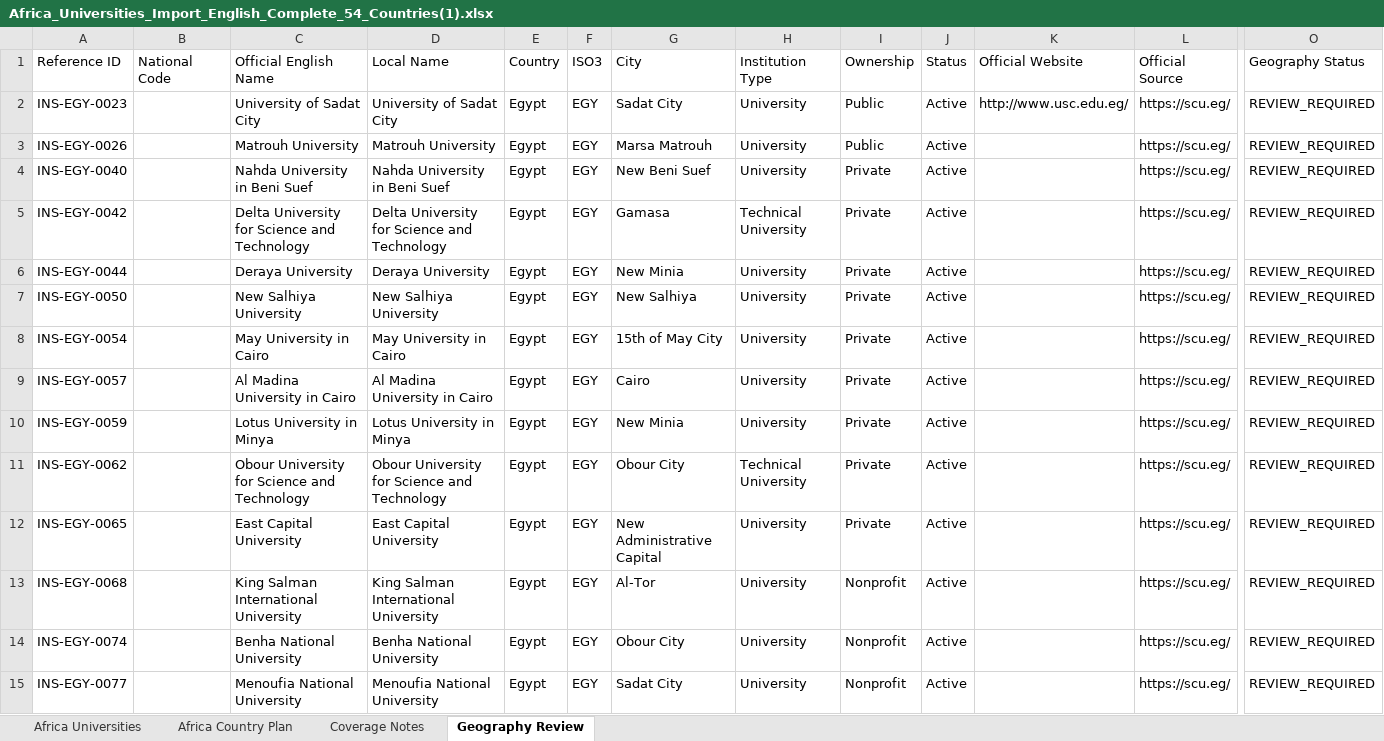
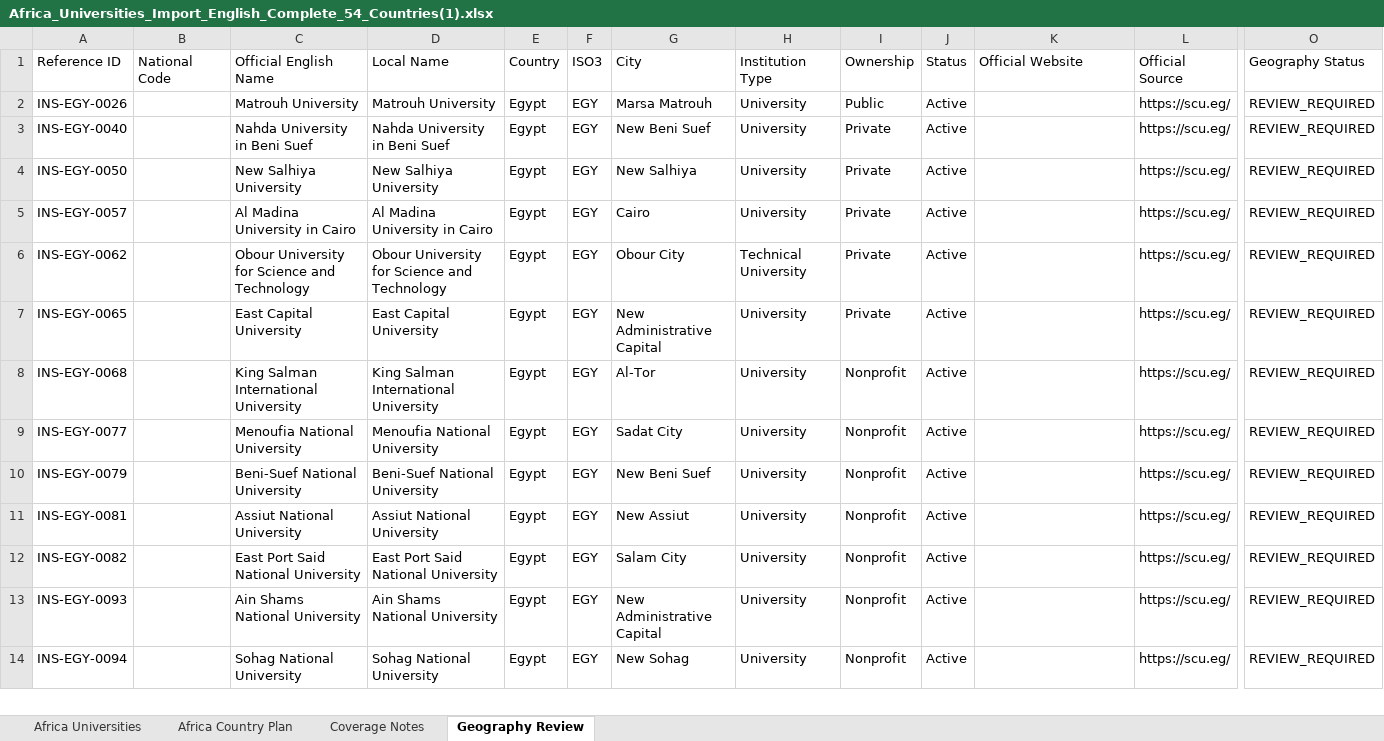
Before and after one commit to wegdangamil2022-oss/MANARATAK-First-, an Excel workbook: workspace/import-sources/universities/stage-1/Africa_Universities_Import_English_Complete_54_Countries(1).xlsx, sheet Geography Review, drawn as a sheet; only a part is shown, gaps mark what is left out; the shorter side is filled out with more unchanged rows; values as stored, in another font and other column widths than the file's, no borders; rows hold the shown columns only; the diff covers the shown part only; the diff names each change by its address in the sheet, - before the commit and + after, or states it on an @@ line.

```diff
--- a/workspace/import-sources/universities/stage-1/Africa_Universities_Import_English_Complete_54_Countries(1).xlsx (sheet Geography Review)
+++ b/workspace/import-sources/universities/stage-1/Africa_Universities_Import_English_Complete_54_Countries(1).xlsx (sheet Geography Review)
-row 2: INS-EGY-0023 |  | University of Sadat City | University of Sadat City | Egypt | EGY | Sadat City | University | Public | Active | http://www.usc.edu.eg/ | https://scu.eg/ | REVIEW_REQUIRED
-row 5: INS-EGY-0042 |  | Delta University for Science and Technology | Delta University for Science and Technology | Egypt | EGY | Gamasa | Technical University | Private | Active |  | https://scu.eg/ | REVIEW_REQUIRED
-row 6: INS-EGY-0044 |  | Deraya University | Deraya University | Egypt | EGY | New Minia | University | Private | Active |  | https://scu.eg/ | REVIEW_REQUIRED
-row 8: INS-EGY-0054 |  | May University in Cairo | May University in Cairo | Egypt | EGY | 15th of May City | University | Private | Active |  | https://scu.eg/ | REVIEW_REQUIRED
-row 10: INS-EGY-0059 |  | Lotus University in Minya | Lotus University in Minya | Egypt | EGY | New Minia | University | Private | Active |  | https://scu.eg/ | REVIEW_REQUIRED
-row 14: INS-EGY-0074 |  | Benha National University | Benha National University | Egypt | EGY | Obour City | University | Nonprofit | Active |  | https://scu.eg/ | REVIEW_REQUIRED
```
Also changed, not shown: 5 removed rows elsewhere in this sheet, sheet Africa Universities, workspace/import-sources/universities/stage-1/Asia_Universities_Import_English_Complete_Asia.xlsx, workspace/import-sources/universities/stage-1/Europe_Universities_Import_English_Complete.xlsx, 22 other files.
